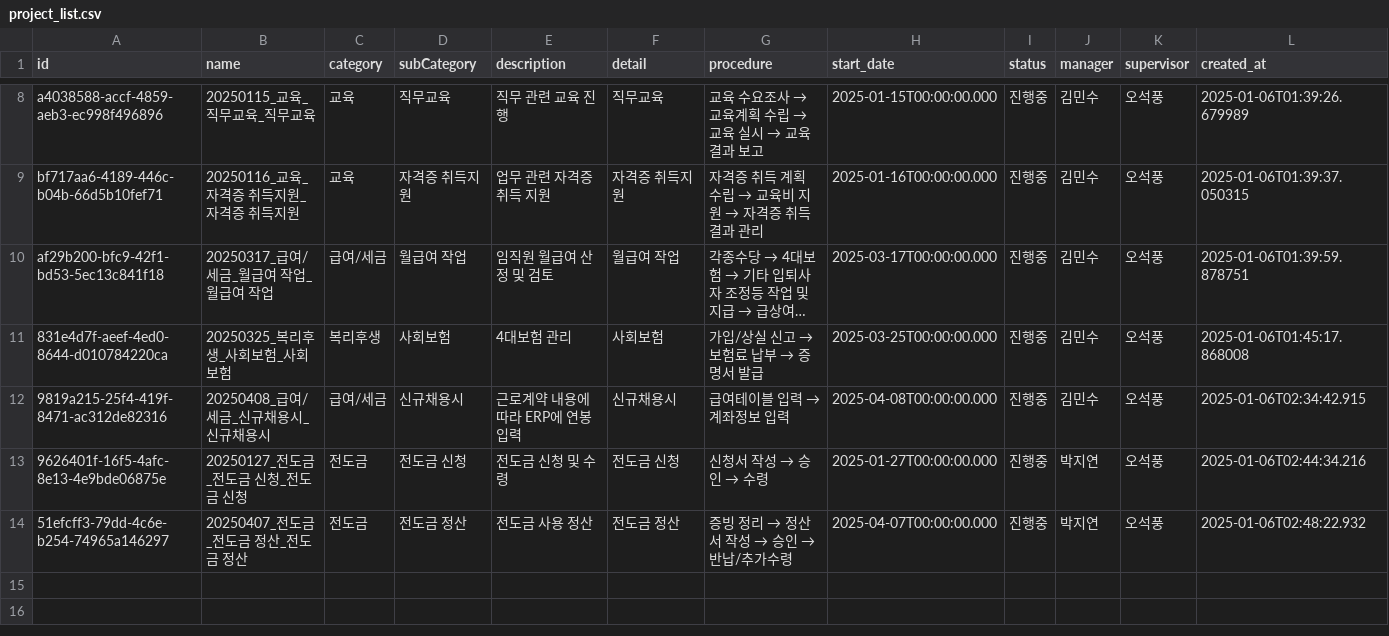
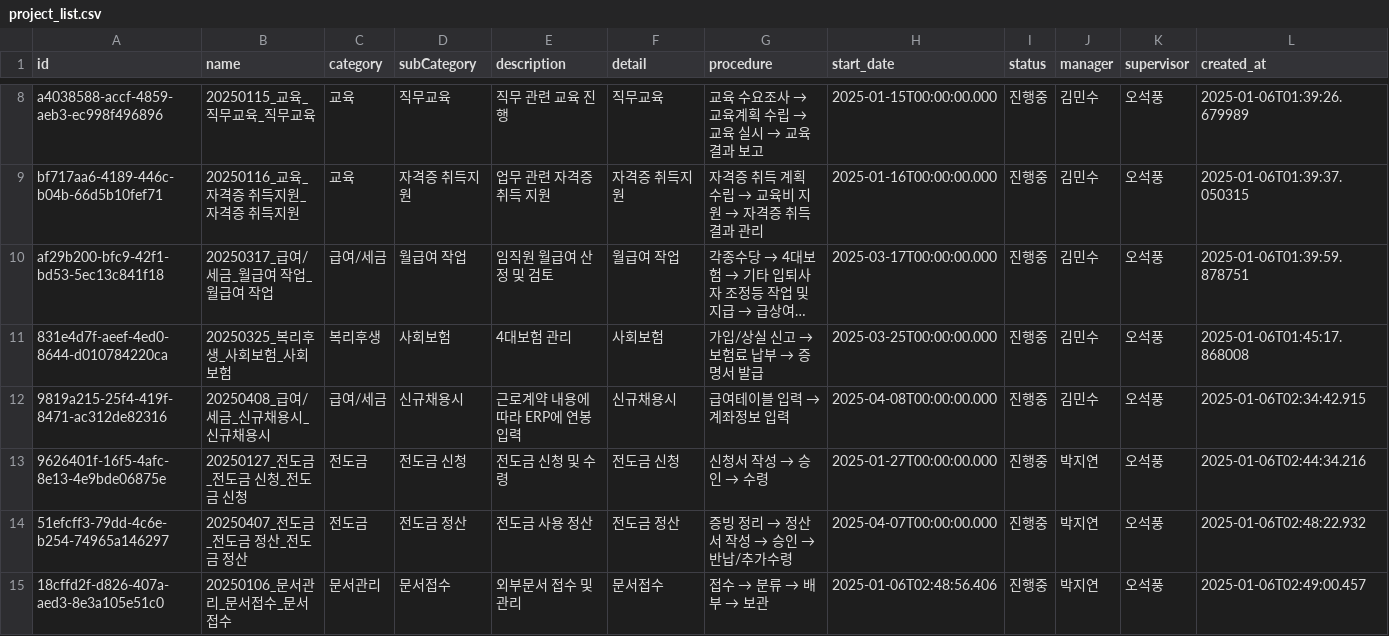
Before and after one commit to photo2story/task_master, a CSV file: assets/project_list.csv, drawn as a sheet; only a part is shown, gaps mark what is left out; long unchanged cells end in …; rows hold the shown columns only; the diff names each change by its address in the sheet, - before the commit and + after, or states it on an @@ line.

Commit message:
Update project list

```diff
--- a/assets/project_list.csv
+++ b/assets/project_list.csv
+row 15: 18cffd2f-d826-407a-aed3-8e3a105e51c0 | 20250106_문서관리_문서접수_문서접수 | 문서관리 | 문서접수 | 외부문서 접수 및 관리 | 문서접수 | 접수 → 분류 → 배부 → 보관 | 2025-01-06T02:48:56.406 | 진행중 | 박지연 | 오석풍 | 2025-01-06T02:49:00.457
```
